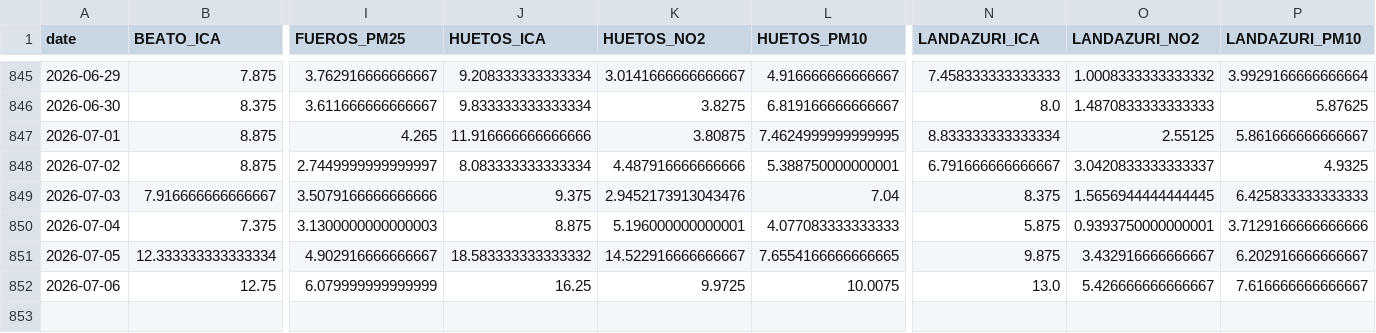
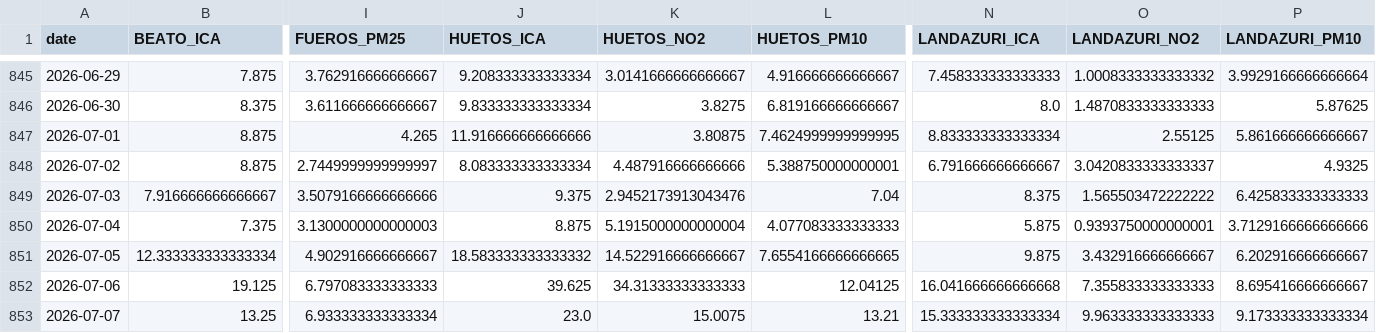
Before and after one commit to eortas/Gasteiz_air_quality, a CSV file: data/processed/station_daily.csv, drawn as a sheet; only a part is shown, gaps mark what is left out; removed rows and columns are numbered as before the commit, all else as after; rows hold the shown columns only; the diff names each change by its address in the sheet, - before the commit and + after, or states it on an @@ line.

```diff
--- a/data/processed/station_daily.csv
+++ b/data/processed/station_daily.csv
-O849 (LANDAZURI_NO2): 1.5656944444444445
+O849 (LANDAZURI_NO2): 1.565503472222222
-K850 (HUETOS_NO2): 5.196000000000001
+K850 (HUETOS_NO2): 5.1915000000000004
-row 852: 2026-07-06 | 12.75 | 6.079999999999999 | 16.25 | 9.9725 | 10.0075 | 13.0 | 5.426666666666667 | 7.616666666666667
+row 852: 2026-07-06 | 19.125 | 6.797083333333333 | 39.625 | 34.31333333333333 | 12.04125 | 16.041666666666668 | 7.355833333333333 | 8.695416666666667
+row 853: 2026-07-07 | 13.25 | 6.933333333333334 | 23.0 | 15.0075 | 13.21 | 15.333333333333334 | 9.963333333333333 | 9.173333333333334
```
Also changed, not shown: 40 other files.
